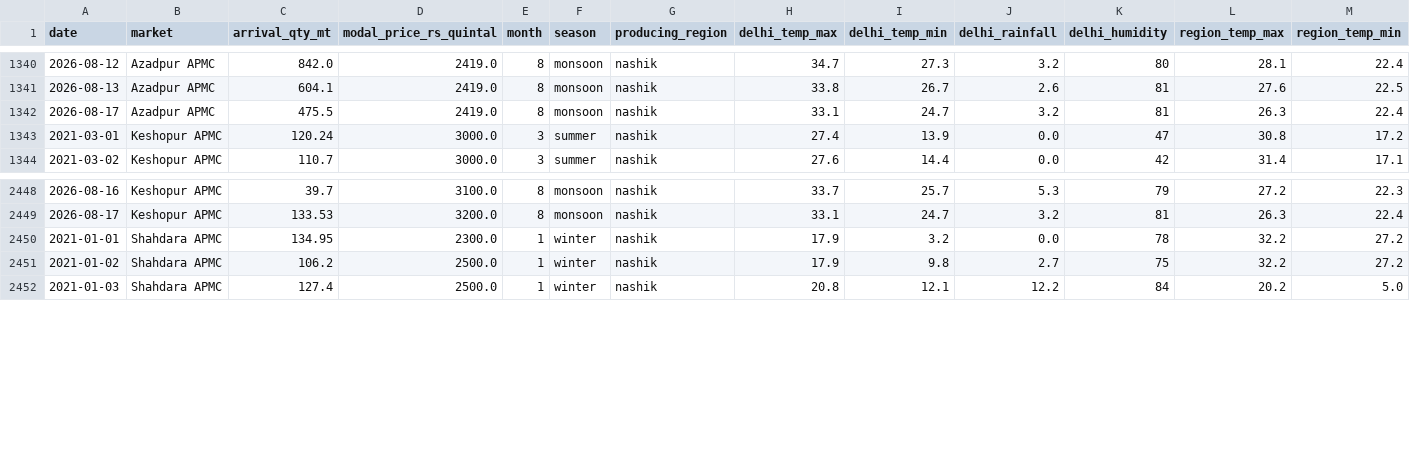
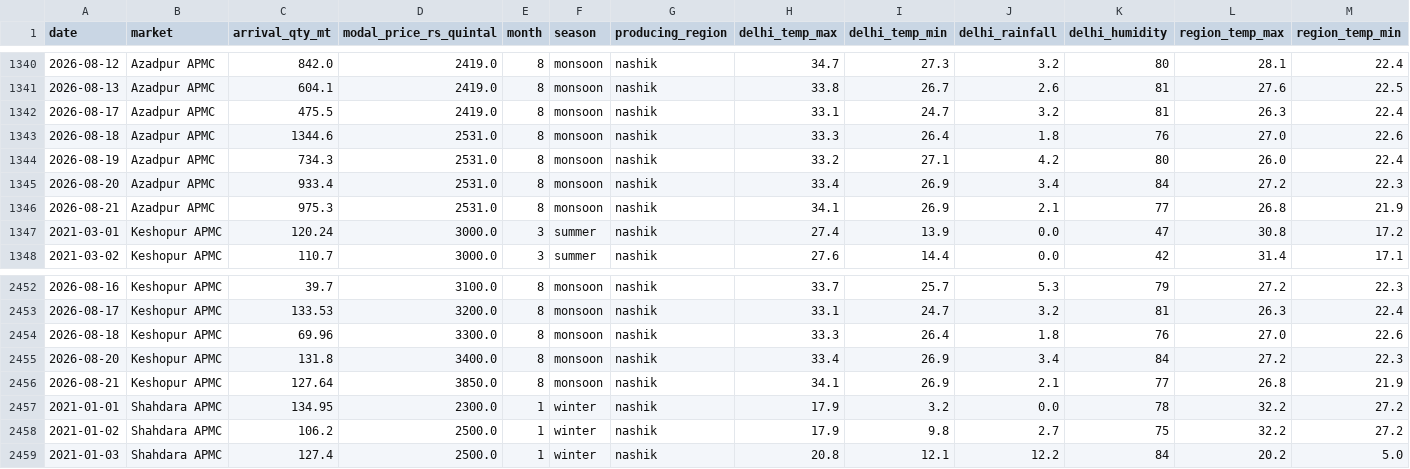
Before and after one commit to Sayalipatil-17/MandiQ, a CSV file: Backend/data/Onion_Clean_data.csv, drawn as a sheet; only a part is shown, gaps mark what is left out; rows hold the shown columns only; the diff names each change by its address in the sheet, - before the commit and + after, or states it on an @@ line.

```diff
--- a/Backend/data/Onion_Clean_data.csv
+++ b/Backend/data/Onion_Clean_data.csv
+row 1343: 2026-08-18 | Azadpur APMC | 1344.6 | 2531.0 | 8 | monsoon | nashik | 33.3 | 26.4 | 1.8 | 76 | 27.0 | 22.6
+row 1344: 2026-08-19 | Azadpur APMC | 734.3 | 2531.0 | 8 | monsoon | nashik | 33.2 | 27.1 | 4.2 | 80 | 26.0 | 22.4
+row 1345: 2026-08-20 | Azadpur APMC | 933.4 | 2531.0 | 8 | monsoon | nashik | 33.4 | 26.9 | 3.4 | 84 | 27.2 | 22.3
+row 1346: 2026-08-21 | Azadpur APMC | 975.3 | 2531.0 | 8 | monsoon | nashik | 34.1 | 26.9 | 2.1 | 77 | 26.8 | 21.9
+row 2454: 2026-08-18 | Keshopur APMC | 69.96 | 3300.0 | 8 | monsoon | nashik | 33.3 | 26.4 | 1.8 | 76 | 27.0 | 22.6
+row 2455: 2026-08-20 | Keshopur APMC | 131.8 | 3400.0 | 8 | monsoon | nashik | 33.4 | 26.9 | 3.4 | 84 | 27.2 | 22.3
+row 2456: 2026-08-21 | Keshopur APMC | 127.64 | 3850.0 | 8 | monsoon | nashik | 34.1 | 26.9 | 2.1 | 77 | 26.8 | 21.9
```
Also changed, not shown: Backend/data/Potato_Clean_data.csv, Backend/data/Spinach_Clean_data.csv, 14 other files.
